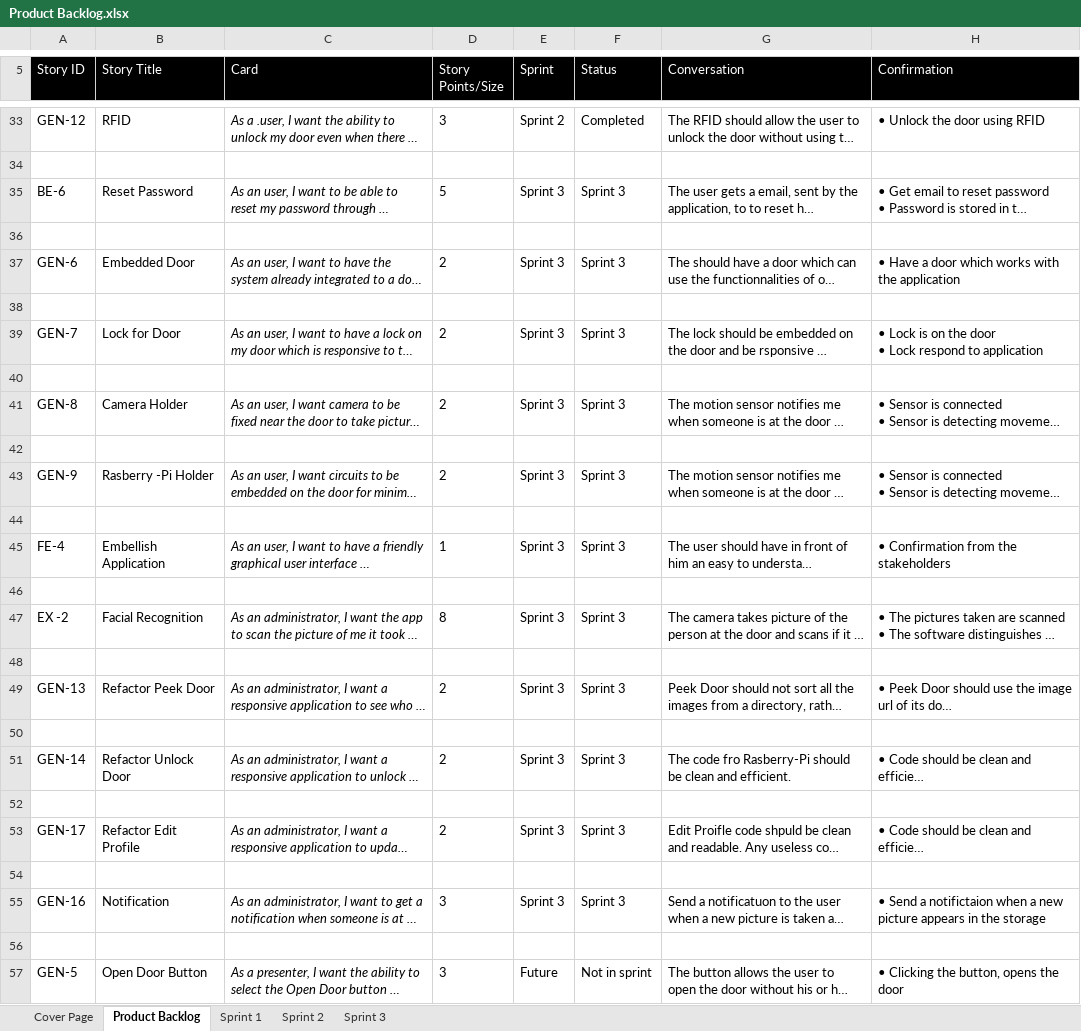
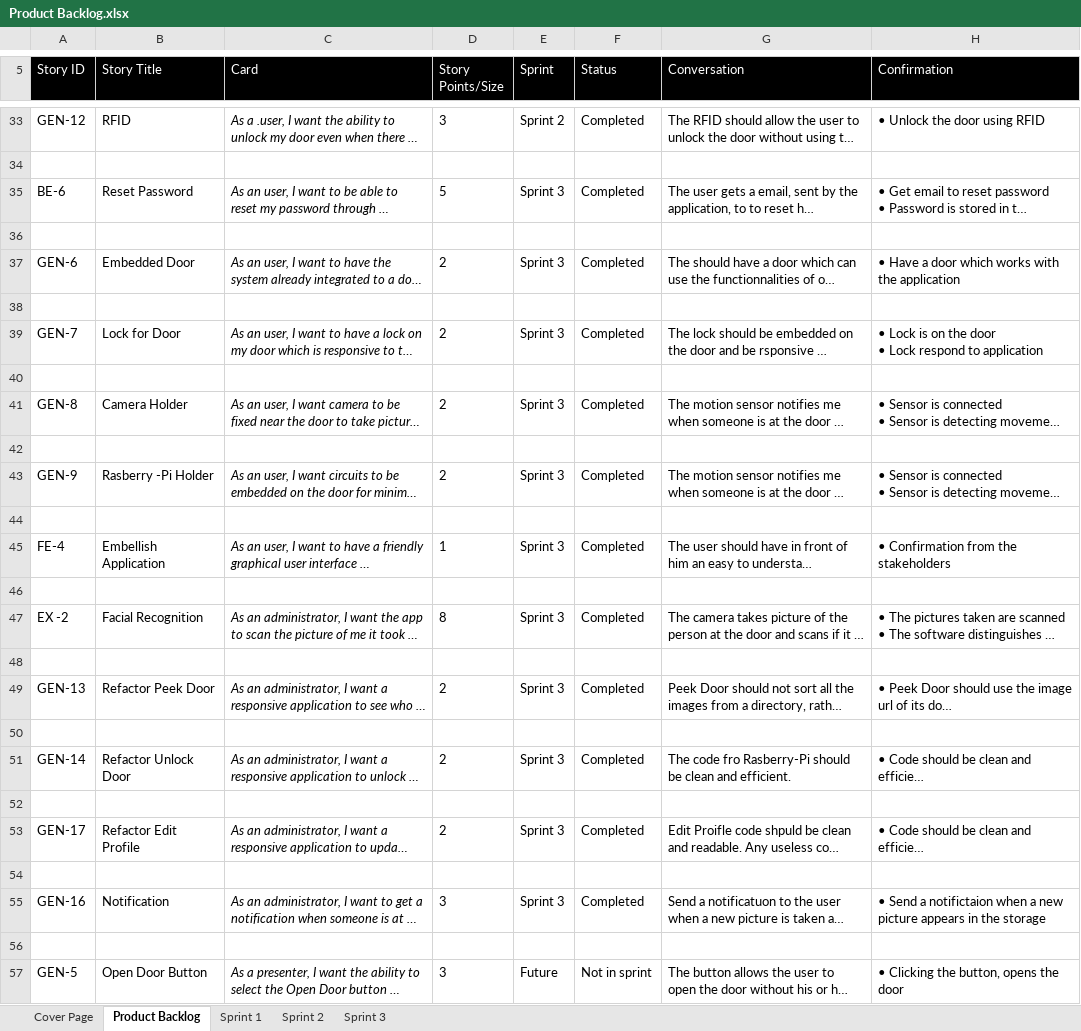
Before and after one commit to tomilashy/Open-sesame, an Excel workbook: Documentation/Product Backlog.xlsx, sheet Product Backlog, drawn as a sheet; only a part is shown, gaps mark what is left out; long unchanged cells end in …; values as stored, in another font and other column widths than the file's, no borders; the diff covers the shown part only; the diff names each change by its address in the sheet, - before the commit and + after, or states it on an @@ line.

Commit message:
Updated Product Backlog

```diff
--- a/Documentation/Product Backlog.xlsx (sheet Product Backlog)
+++ b/Documentation/Product Backlog.xlsx (sheet Product Backlog)
-F35 (Status): Sprint 3
+F35 (Status): Completed
-F37 (Status): Sprint 3
+F37 (Status): Completed
-F39 (Status): Sprint 3
+F39 (Status): Completed
-F41 (Status): Sprint 3
+F41 (Status): Completed
-F43 (Status): Sprint 3
+F43 (Status): Completed
-F45 (Status): Sprint 3
+F45 (Status): Completed
-F47 (Status): Sprint 3
+F47 (Status): Completed
-F49 (Status): Sprint 3
+F49 (Status): Completed
-F51 (Status): Sprint 3
+F51 (Status): Completed
-F53 (Status): Sprint 3
+F53 (Status): Completed
-F55 (Status): Sprint 3
+F55 (Status): Completed
```
Also changed, not shown: 10 added rows and 1 edited cell elsewhere in this sheet.
